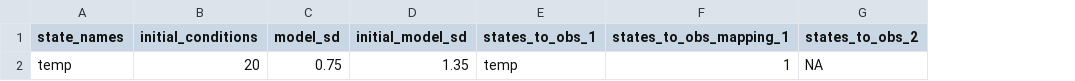
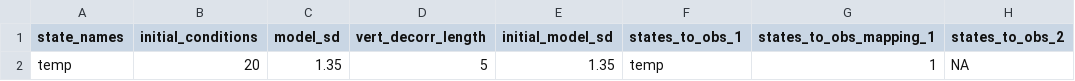
Before and after one commit to Yun-Jung/FLARE-containers, a CSV file: fcre/glm/configuration_files/states_config.csv, drawn as a sheet; only a part is shown; the diff names each change by its address in the sheet, - before the commit and + after, or states it on an @@ line.

```diff
--- a/fcre/glm/configuration_files/states_config.csv
+++ b/fcre/glm/configuration_files/states_config.csv
+column D (vert_decorr_length), row 2: 5
-C2 (model_sd): 0.75
+C2 (model_sd): 1.35
```
Also changed, not shown: fcre/glm/configuration_files/parameter_calibration_config.csv, 13 other files.
